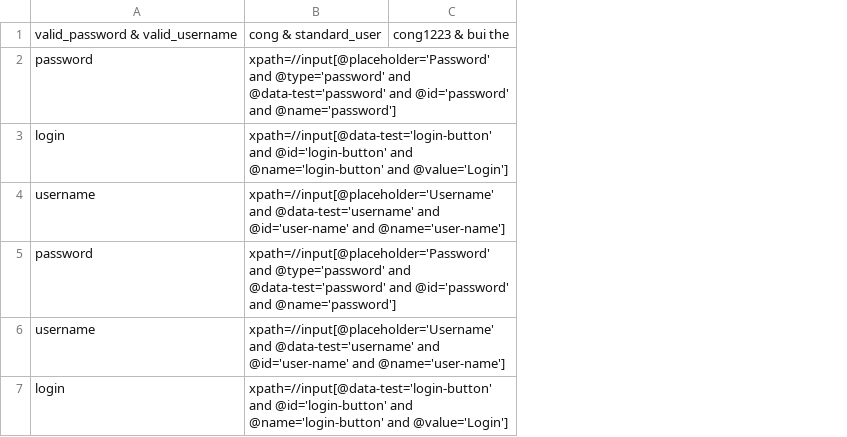
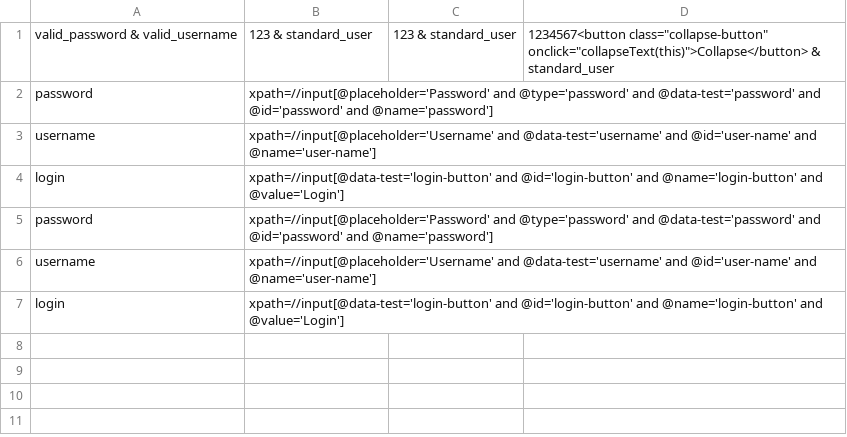
Before and after one commit to atsayu/UITestingScriptGen, a CSV file: src/main/resources/data/data.csv, drawn as a sheet; removed rows and columns are numbered as before the commit, all else as after; the diff names each change by its address in the sheet, - before the commit and + after, or states it on an @@ line.

```diff
--- a/src/main/resources/data/data.csv
+++ b/src/main/resources/data/data.csv
-column C, row 1: cong1223 & bui the
+column C, row 1: 123 & standard_user
+column D, row 1: 1234567<button class="collapse-button" onclick="collapseText(this)">Collapse</button> & standard_user
-B1: cong & standard_user
+B1: 123 & standard_user
@@ row 2 moved to row 5: password @@
@@ row 4 moved to row 6: username @@
@@ row 3 moved to row 7: login @@
```
Also changed, not shown: src/main/resources/data/datasheet.csv, 3 other files.
